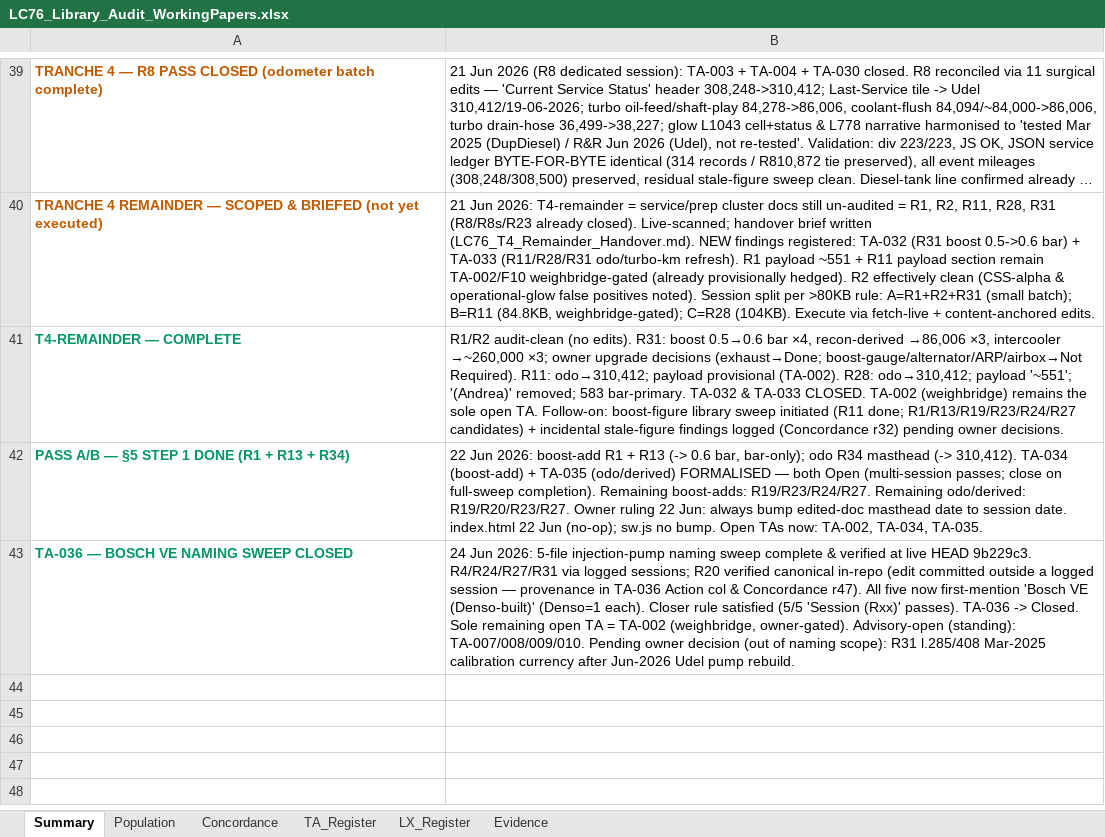
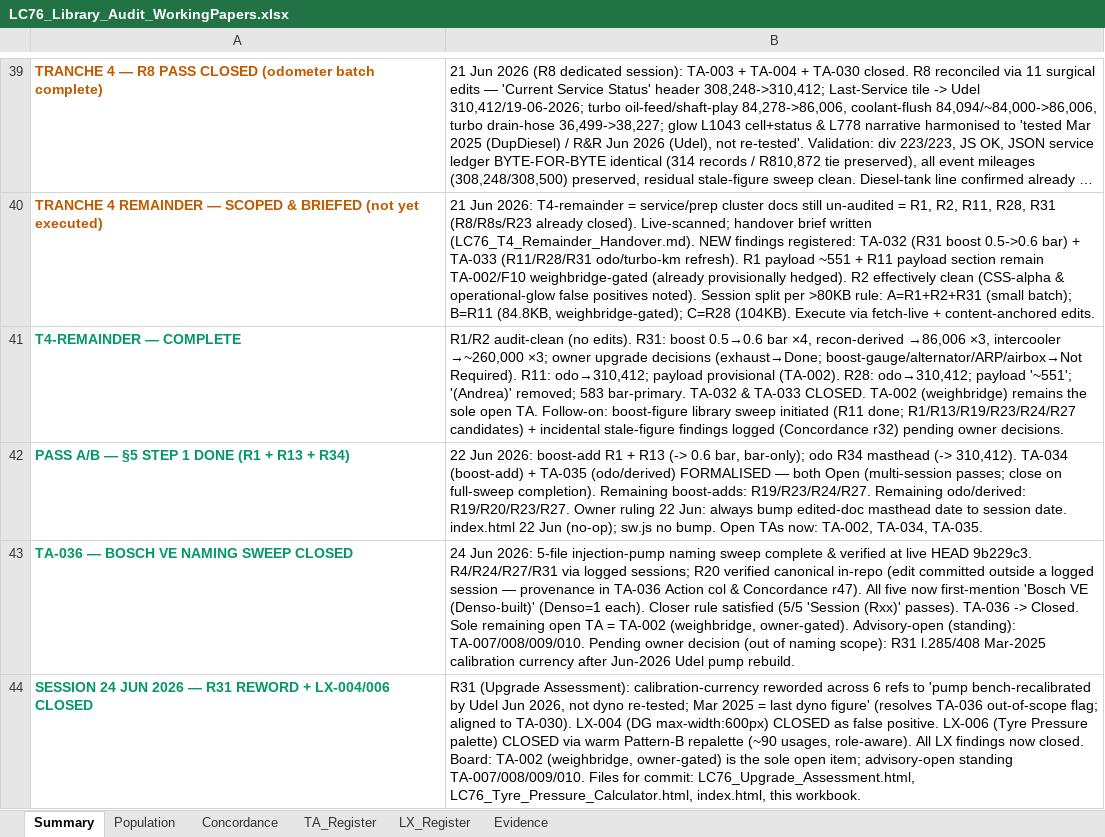
Before and after one commit to Overlandslabs/Consumption, an Excel workbook: LC76_Library_Audit_WorkingPapers.xlsx, sheet Summary, drawn as a sheet; only a part is shown, gaps mark what is left out; long unchanged cells end in …; values as stored, in another font and other column widths than the file's, no borders; the diff names each change by its address in the sheet, - before the commit and + after, or states it on an @@ line.

Commit message:
commit

```diff
--- a/LC76_Library_Audit_WorkingPapers.xlsx (sheet Summary)
+++ b/LC76_Library_Audit_WorkingPapers.xlsx (sheet Summary)
+row 44: SESSION 24 JUN 2026 — R31 REWORD + LX-004/006 CLOSED | R31 (Upgrade Assessment): calibration-currency reworded across 6 refs to 'pump bench-recalibrated by Udel Jun 2026, not dyno re-tested; Mar 2025 = last dyno figure' (resolves TA-036 out-of-scope flag; aligned to TA-030). LX-004 (DG max-width:600px) CLOSED as false positive. LX-006 (Tyre Pressure palette) CLOSED via warm Pattern-B repalette (~90 usages, role-aware). All LX findings now closed. Board: TA-002 (weighbridge, owner-gated) is the sole open item; advisory-open standing TA-007/008/009/010. Files for commit: LC76_Upgrade_Assessment.html, LC76_Tyre_Pressure_Calculator.html, index.html, this workbook.
```
Also changed, not shown: sheet LX_Register, sheet Concordance, 2 other files.
